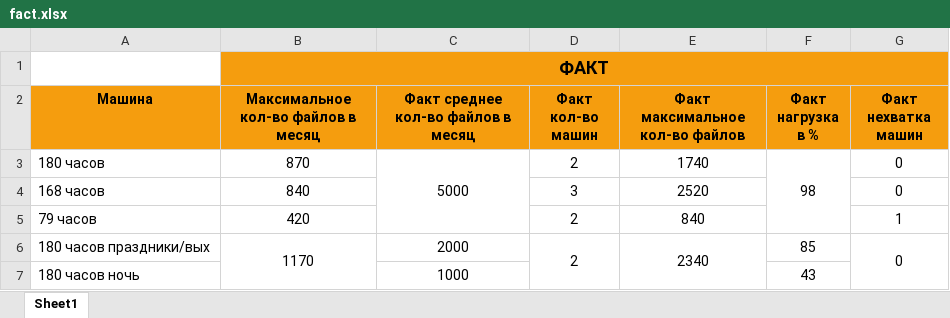
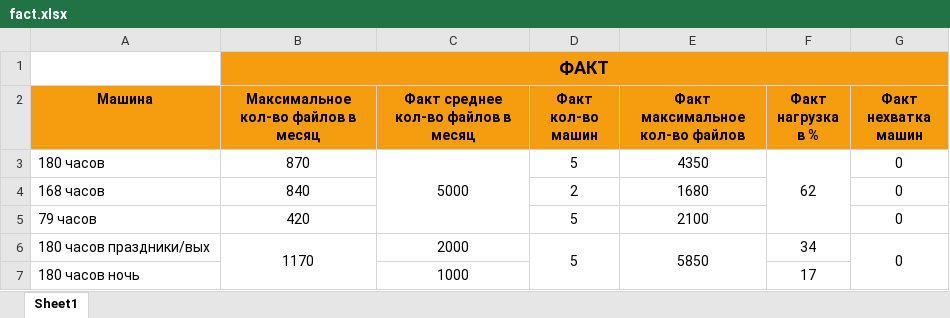
Before and after one commit to RoundBaloo/-alculator8thFloor, an Excel workbook: backend/calculator8thFloor/fact.xlsx, sheet Sheet1, drawn as a sheet; values as stored, in another font and other column widths than the file's, no borders; conditional formats not drawn; the diff names each change by its address in the sheet, - before the commit and + after, or states it on an @@ line.

```diff
--- a/backend/calculator8thFloor/fact.xlsx (sheet Sheet1)
+++ b/backend/calculator8thFloor/fact.xlsx (sheet Sheet1)
-D3 (Факт кол-во машин): 2
+D3 (Факт кол-во машин): 5
-E3 (Факт максимальное кол-во файлов): 1740
+E3 (Факт максимальное кол-во файлов): 4350
-F3 (Факт нагрузка в %): 98
+F3 (Факт нагрузка в %): 62
-D4 (Факт кол-во машин): 3
+D4 (Факт кол-во машин): 2
-E4 (Факт максимальное кол-во файлов): 2520
+E4 (Факт максимальное кол-во файлов): 1680
-D5:D6 (Факт кол-во машин): 2
+D5:D6 (Факт кол-во машин): 5
-E5 (Факт максимальное кол-во файлов): 840
+E5 (Факт максимальное кол-во файлов): 2100
-G5 (Факт нехватка машин): 1
+G5 (Факт нехватка машин): 0
-E6 (Факт максимальное кол-во файлов): 2340
+E6 (Факт максимальное кол-во файлов): 5850
-F6 (Факт нагрузка в %): 85
+F6 (Факт нагрузка в %): 34
-F7 (Факт нагрузка в %): 43
+F7 (Факт нагрузка в %): 17
```
Also changed, not shown: backend/calculator8thFloor/fact_plan.xlsx, backend/calculator8thFloor/plan.xlsx, 6 other files.
